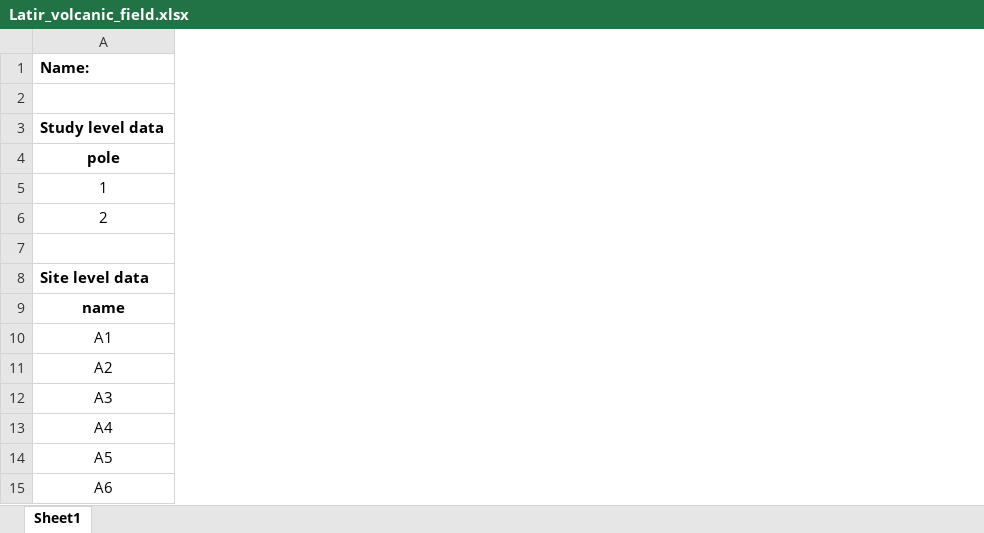
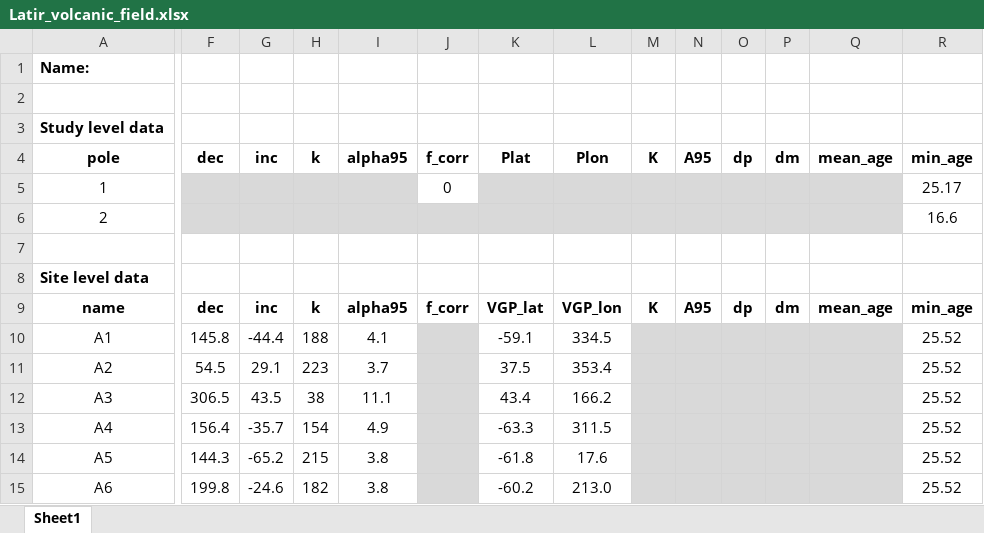
Before and after one commit to PolarWandering/Young_CEED, an Excel workbook: data/vgp_database/Latir_volcanic_field.xlsx, sheet Sheet1, drawn as a sheet; only a part is shown, gaps mark what is left out; values as stored, in another font and other column widths than the file's, no borders; charts and pictures not drawn; the diff covers the shown part only; the diff names each change by its address in the sheet, - before the commit and + after, or states it on an @@ line.

```diff
--- a/data/vgp_database/Latir_volcanic_field.xlsx (sheet Sheet1)
+++ b/data/vgp_database/Latir_volcanic_field.xlsx (sheet Sheet1)
@@ column F (dec) unhidden, rows 9-15: dec | 145.8 | 54.5 | 306.5 | 156.4 | 144.3 | 199.8 @@
@@ column G (inc) unhidden, rows 9-15: inc | -44.4 | 29.1 | 43.5 | -35.7 | -65.2 | -24.6 @@
@@ column H (k) unhidden, rows 9-15: k | 188 | 223 | 38 | 154 | 215 | 182 @@
@@ column I (alpha95) unhidden, rows 9-15: alpha95 | 4.1 | 3.7 | 11.1 | 4.9 | 3.8 | 3.8 @@
@@ column J (f_corr) unhidden, rows 5-9: 0 |  |  |  | f_corr @@
@@ column K (Plat) unhidden, rows 9-15: VGP_lat | -59.1 | 37.5 | 43.4 | -63.3 | -61.8 | -60.2 @@
@@ column L (Plon) unhidden, rows 9-15: VGP_lon | 334.5 | 353.4 | 166.2 | 311.5 | 17.6 | 213.0 @@
@@ column M (K) unhidden, row 9: K @@
@@ column N (A95) unhidden, row 9: A95 @@
@@ column O (dp) unhidden, row 9: dp @@
@@ column P (dm) unhidden, row 9: dm @@
@@ column Q (mean_age) unhidden, row 9: mean_age @@
@@ column R (min_age) unhidden, rows 5-15: 25.17 | 16.6 |  |  | min_age | 25.52 | 25.52 | 25.52 | 25.52 | 25.52 | 25.52 @@
```
Also changed, not shown: 14 added columns elsewhere in this sheet, data/vgp_database/Bighorn_Basin_sediments.xlsx, data/vgp_database/Stoddard_Mountain_laccolith.xlsx, 3 other files.
